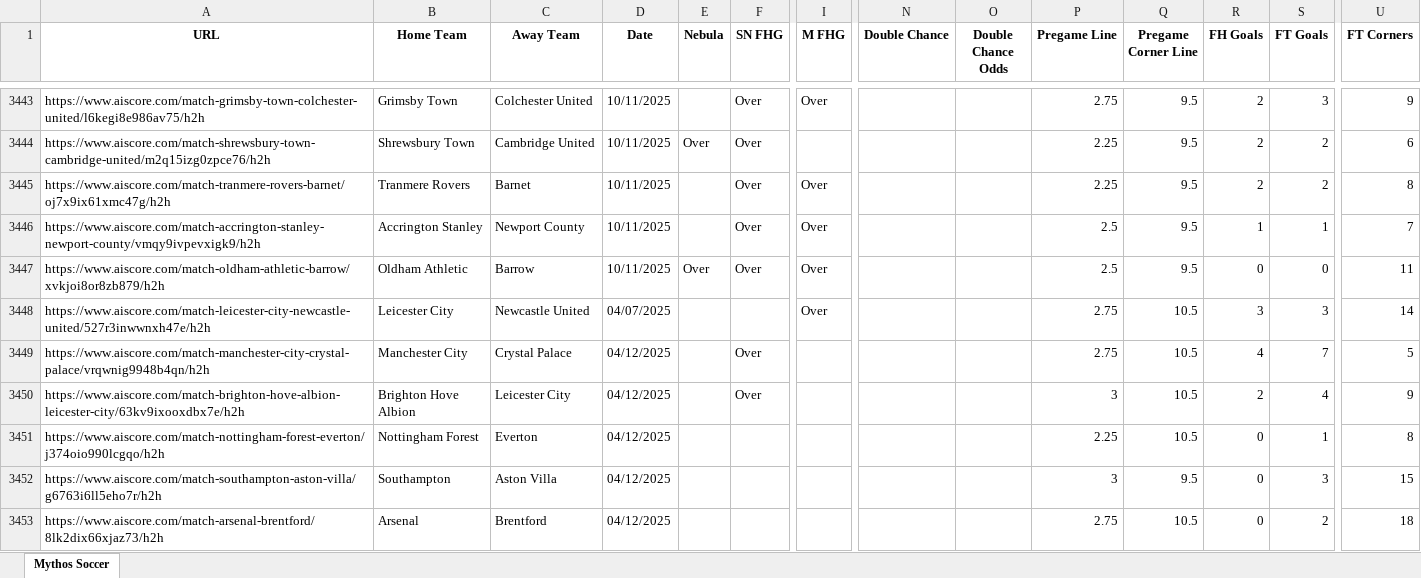
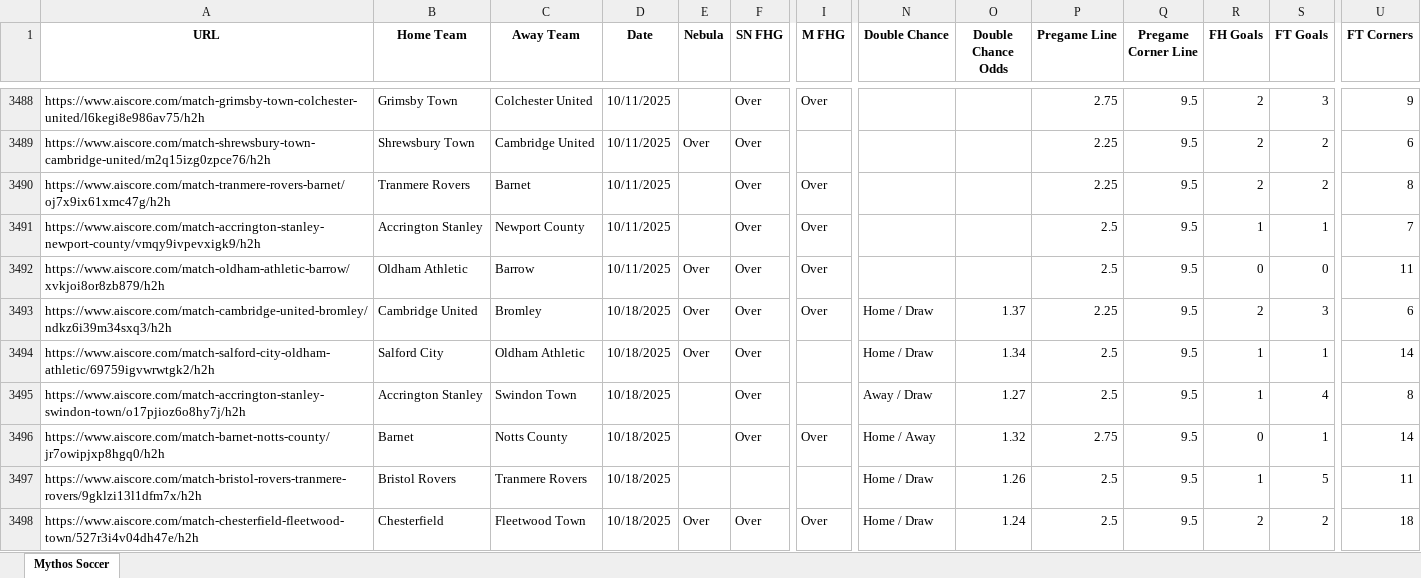
Before and after one commit to Captain-Duckie/whop, an Excel workbook: public/Soccer Records.xlsx, sheet Mythos Soccer, drawn as a sheet; only a part is shown, gaps mark what is left out; the shorter side is filled out with more unchanged rows; values as stored, in another font and other column widths than the file's, no borders; rows hold the shown columns only; the diff covers the shown part only; the diff names each change by its address in the sheet, - before the commit and + after, or states it on an @@ line.

Commit message:
Auto-update Soccer Records at 2025-10-18T13:15:33.159479

```diff
--- a/public/Soccer Records.xlsx (sheet Mythos Soccer)
+++ b/public/Soccer Records.xlsx (sheet Mythos Soccer)
+row 3493: https://www.aiscore.com/match-cambridge-united-bromley/ndkz6i39m34sxq3/h2h | Cambridge United | Bromley | 10/18/2025 | Over | Over | Over | Home / Draw | 1.37 | 2.25 | 9.5 | 2 | 3 | 6
+row 3494: https://www.aiscore.com/match-salford-city-oldham-athletic/69759igvwrwtgk2/h2h | Salford City | Oldham Athletic | 10/18/2025 | Over | Over |  | Home / Draw | 1.34 | 2.5 | 9.5 | 1 | 1 | 14
+row 3495: https://www.aiscore.com/match-accrington-stanley-swindon-town/o17pjioz6o8hy7j/h2h | Accrington Stanley | Swindon Town | 10/18/2025 |  | Over |  | Away / Draw | 1.27 | 2.5 | 9.5 | 1 | 4 | 8
+row 3496: https://www.aiscore.com/match-barnet-notts-county/jr7owipjxp8hgq0/h2h | Barnet | Notts County | 10/18/2025 |  | Over | Over | Home / Away | 1.32 | 2.75 | 9.5 | 0 | 1 | 14
+row 3497: https://www.aiscore.com/match-bristol-rovers-tranmere-rovers/9gklzi13l1dfm7x/h2h | Bristol Rovers | Tranmere Rovers | 10/18/2025 |  |  |  | Home / Draw | 1.26 | 2.5 | 9.5 | 1 | 5 | 11
+row 3498: https://www.aiscore.com/match-chesterfield-fleetwood-town/527r3i4v04dh47e/h2h | Chesterfield | Fleetwood Town | 10/18/2025 | Over | Over | Over | Home / Draw | 1.24 | 2.5 | 9.5 | 2 | 2 | 18
```
Also changed, not shown: 122 added rows and 5 removed rows elsewhere in this sheet.
